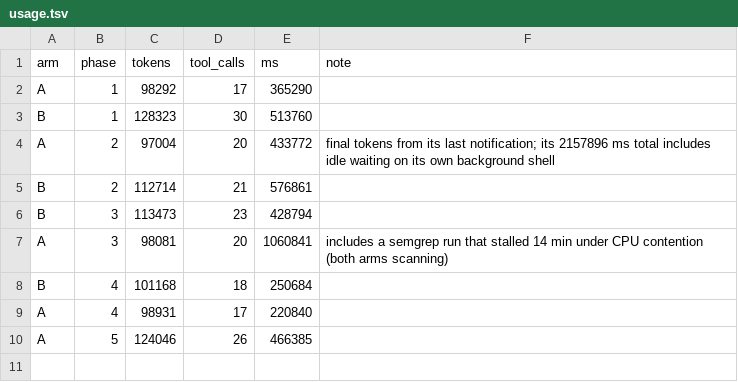
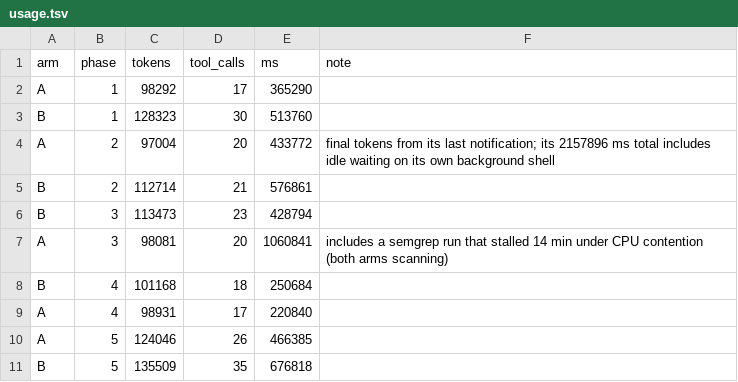
Before and after one commit to loganvolkers/toolbox, a TSV file: experiments/box-ab/usage.tsv, drawn as a sheet; the diff names each change by its address in the sheet, - before the commit and + after, or states it on an @@ line.

```diff
--- a/experiments/box-ab/usage.tsv
+++ b/experiments/box-ab/usage.tsv
+row 11: B | 5 | 135509 | 35 | 676818
```
Also changed, not shown: 1 other file.
